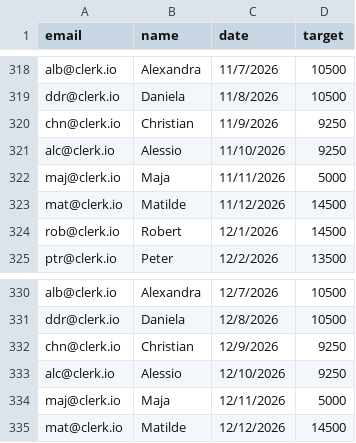
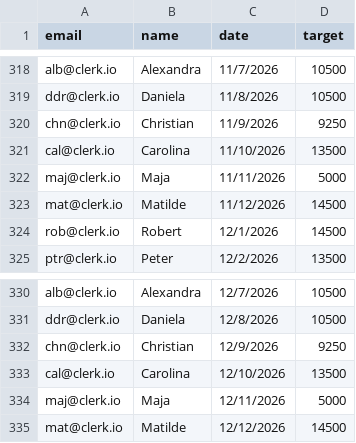
Before and after one commit to ncr-sketch/mrr-dashboard, a CSV file: targets.csv, drawn as a sheet; only a part is shown, gaps mark what is left out; the diff covers the shown part only.

Commit message:
Update targets.csv

```diff
--- a/targets.csv
+++ b/targets.csv
@@ -320,3 +320,3 @@ ddr@clerk.io,Daniela,11/8/2026,10500
 chn@clerk.io,Christian,11/9/2026,9250
-alc@clerk.io,Alessio,11/10/2026,9250
+cal@clerk.io,Carolina,11/10/2026,13500
 maj@clerk.io,Maja,11/11/2026,5000
@@ -332,3 +332,3 @@ ddr@clerk.io,Daniela,12/8/2026,10500
 chn@clerk.io,Christian,12/9/2026,9250
-alc@clerk.io,Alessio,12/10/2026,9250
+cal@clerk.io,Carolina,12/10/2026,13500
 maj@clerk.io,Maja,12/11/2026,5000
```
Also changed, not shown: 24 edited cells elsewhere in this file.
